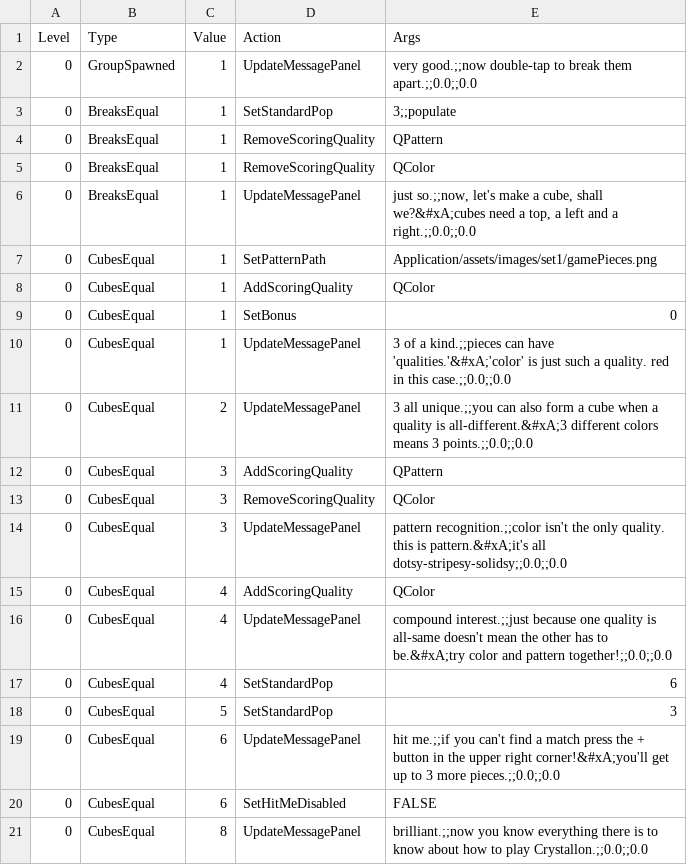
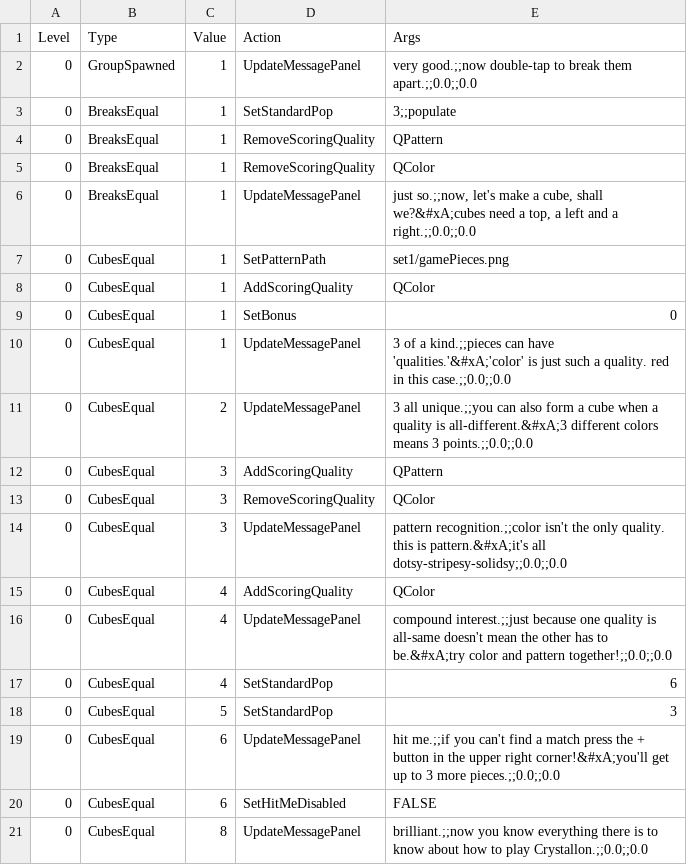
Before and after one commit to phoenixperry/crystallography, a CSV file: Tools/LevelTool/crystallonevents.csv, drawn as a sheet.

Commit message:
Changed how SpriteTileCrystallonEntity handles sprites
-SPTE is now a subclass of NodeCrystallonEntity, and each sprite is
attached separately
- this should make it easier to stack sprites of varying sizes, like the
Glow effect without misaligning
- it might let us push down file sizes in sprite atlases by allowing the
piece sprites to actually be different sizes without falling out of
alignment

```diff
--- a/Tools/LevelTool/crystallonevents.csv
+++ b/Tools/LevelTool/crystallonevents.csv
@@ -6,3 +6,3 @@ Level,Type,Value,Action,Args
 0,BreaksEqual,1,UpdateMessagePanel,"just so.;;now, let's make a cube, shall we?&#xA;cubes need a top, a left and a right.;;0.0;;0.0"
-0,CubesEqual,1,SetPatternPath,Application/assets/images/set1/gamePieces.png
+0,CubesEqual,1,SetPatternPath,set1/gamePieces.png
 0,CubesEqual,1,AddScoringQuality,QColor
```
Also changed, not shown: 10 other files.
